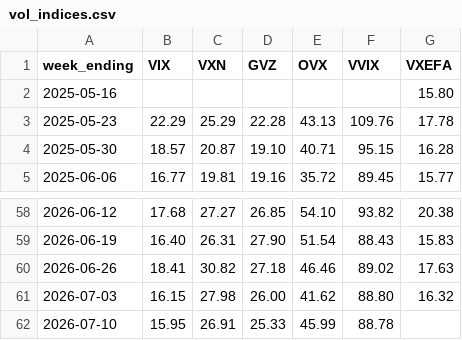
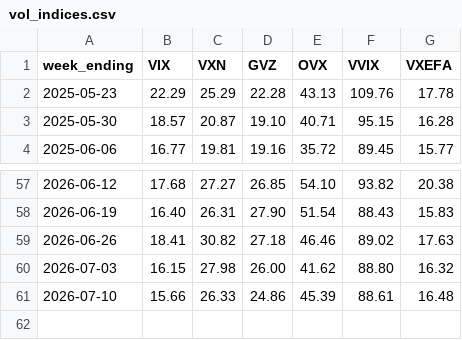
Before and after one commit to 8wy88kzpj9-pixel/hull-price-pipeline, a CSV file: data/vol_indices.csv, drawn as a sheet; only a part is shown, gaps mark what is left out.

```diff
--- a/data/vol_indices.csv
+++ b/data/vol_indices.csv
@@ -1,3 +1,2 @@
 week_ending,VIX,VXN,GVZ,OVX,VVIX,VXEFA
-2025-05-16,,,,,,15.80
 2025-05-23,22.29,25.29,22.28,43.13,109.76,17.78
@@ -61,2 +60,2 @@ week_ending,VIX,VXN,GVZ,OVX,VVIX,VXEFA
 2026-07-03,16.15,27.98,26.00,41.62,88.80,16.32
-2026-07-10,15.95,26.91,25.33,45.99,88.78,
+2026-07-10,15.66,26.33,24.86,45.39,88.61,16.48
```
Also changed, not shown: data/_manifest.csv, data/weekly_closes.csv, 1 other file.
